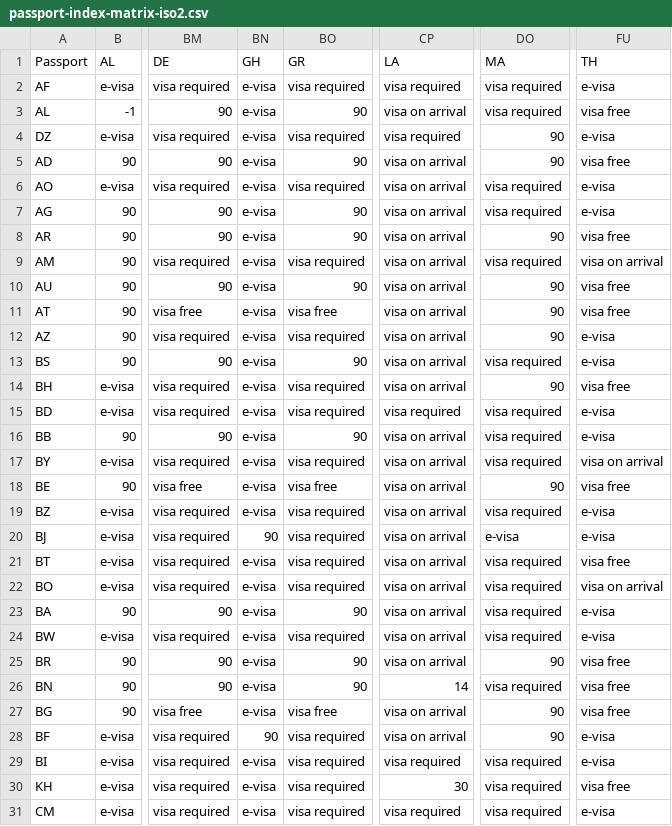
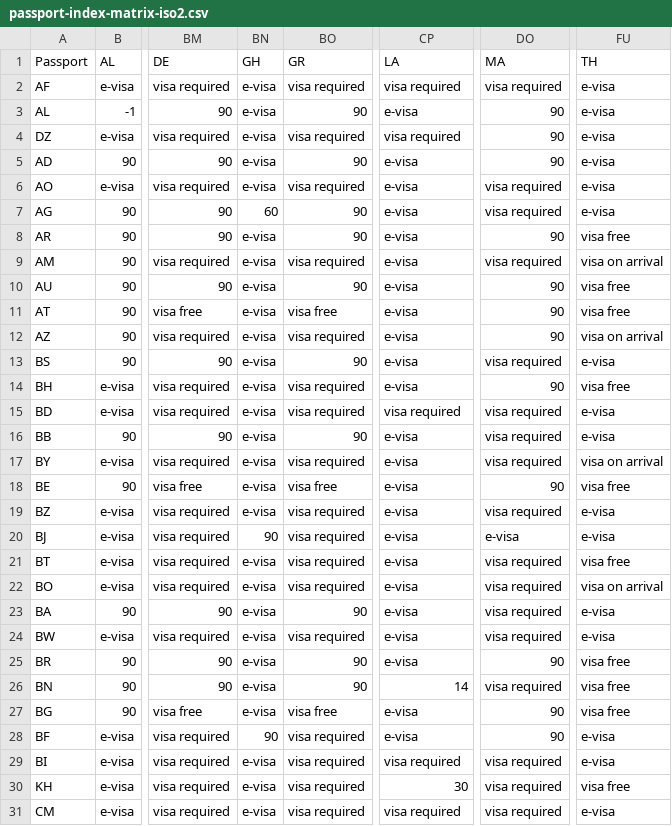
Before and after one commit to angarsky/passport-index-dataset, a CSV file: passport-index-matrix-iso2.csv, drawn as a sheet; only a part is shown, gaps mark what is left out; the diff covers the shown part only; the diff names each change by its address in the sheet, - before the commit and + after, or states it on an @@ line.

```diff
--- a/passport-index-matrix-iso2.csv
+++ b/passport-index-matrix-iso2.csv
-CP3 (LA): visa on arrival
+CP3 (LA): e-visa
-DO3 (MA): visa required
+DO3 (MA): 90
-FU3 (TH): visa free
+FU3 (TH): e-visa
-CP5:CP14 (LA): visa on arrival
+CP5:CP14 (LA): e-visa
-FU5 (TH): visa free
+FU5 (TH): e-visa
-BN7 (GH): e-visa
+BN7 (GH): 60
-FU12 (TH): e-visa
+FU12 (TH): visa on arrival
-CP16:CP25 (LA): visa on arrival
+CP16:CP25 (LA): e-visa
-CP27:CP28 (LA): visa on arrival
+CP27:CP28 (LA): e-visa
```
Also changed, not shown: 169 edited cells elsewhere in this file, passport-index-matrix-iso3.csv, passport-index-matrix.csv, 3 other files.
